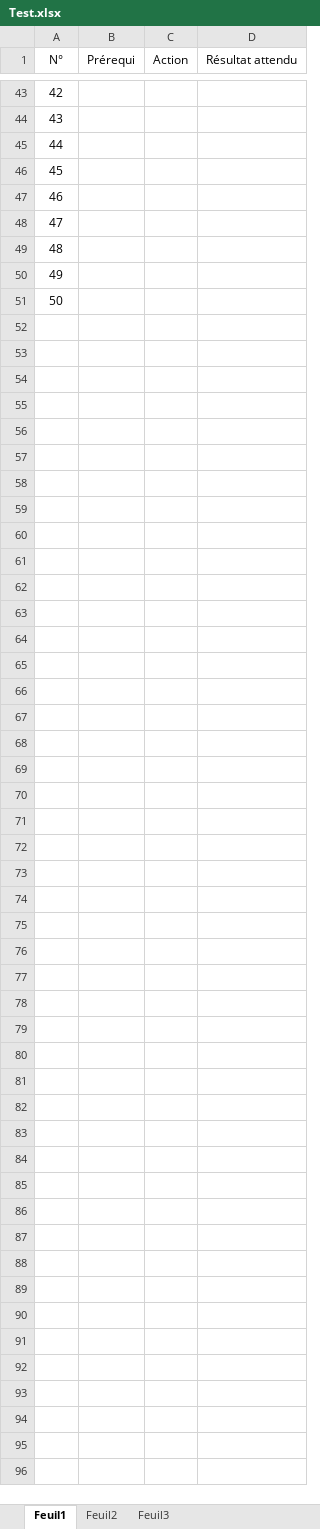
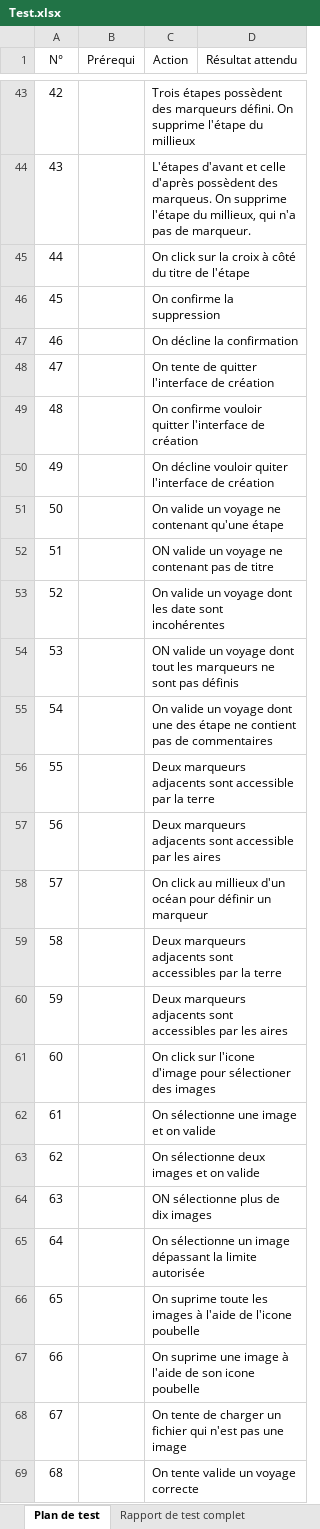
Before and after one commit to serenasdk/sadekTPI, an Excel workbook: Documentation/Test.xlsx, sheet Plan de test, drawn as a sheet; only a part is shown, gaps mark what is left out; values as stored, in another font and other column widths than the file's, no borders; the diff covers the shown part only; the diff names each change by its address in the sheet, - before the commit and + after, or states it on an @@ line.

Commit message:
Mise à jour des plan de Test

```diff
--- a/Documentation/Test.xlsx (sheet Plan de test)
+++ b/Documentation/Test.xlsx (sheet Plan de test)
-sheet tab: Feuil1
+sheet tab: Plan de test
-sheet tab: Feuil2
+sheet tab: Rapport de test complet
-C43 (Action): (empty)
+C43 (Action): Trois étapes possèdent des marqueurs défini. On supprime l'étape du millieux
-C44 (Action): (empty)
+C44 (Action): L'étapes d'avant et celle d'après possèdent des marqueus. On supprime l'étape du millieux, qui n'a pas de marqueur.
-C45 (Action): (empty)
+C45 (Action): On click sur la croix à côté du titre de l'étape
-C46 (Action): (empty)
+C46 (Action): On confirme la suppression
-C47 (Action): (empty)
+C47 (Action): On décline la confirmation
-C48 (Action): (empty)
+C48 (Action): On tente de quitter l'interface de création
-C49 (Action): (empty)
+C49 (Action): On confirme vouloir quitter l'interface de création
-C50 (Action): (empty)
+C50 (Action): On décline vouloir quiter l'interface de création
-C51 (Action): (empty)
+C51 (Action): On valide un voyage ne contenant qu'une étape
+row 52: 51 |  | ON valide un voyage ne contenant pas de titre
+row 53: 52 |  | On valide un voyage dont les date sont incohérentes
+row 54: 53 |  | ON valide un voyage dont tout les marqueurs ne sont pas définis
+row 55: 54 |  | On valide un voyage dont une des étape ne contient pas de commentaires
+row 56: 55 |  | Deux marqueurs adjacents sont accessible par la terre
+row 57: 56 |  | Deux marqueurs adjacents sont accessible par les aires
+row 58: 57 |  | On click au millieux d'un océan pour définir un marqueur
+row 59: 58 |  | Deux marqueurs adjacents sont accessibles par la terre
+row 60: 59 |  | Deux marqueurs adjacents sont accessibles par les aires
+row 61: 60 |  | On click sur l'icone d'image pour sélectioner des images
+row 62: 61 |  | On sélectionne une image et on valide
+row 63: 62 |  | On sélectionne deux images et on valide
+row 64: 63 |  | ON sélectionne plus de dix images
+row 65: 64 |  | On sélectionne un image dépassant la limite autorisée
+row 66: 65 |  | On suprime toute les images à l'aide de l'icone poubelle
+row 67: 66 |  | On suprime une image à l'aide de son icone poubelle
+row 68: 67 |  | On tente de charger un fichier qui n'est pas une image
+row 69: 68 |  | On tente valide un voyage correcte
```
Also changed, not shown: 17 added rows and 27 edited cells elsewhere in this sheet, other sheet tabs, 7 other files.
